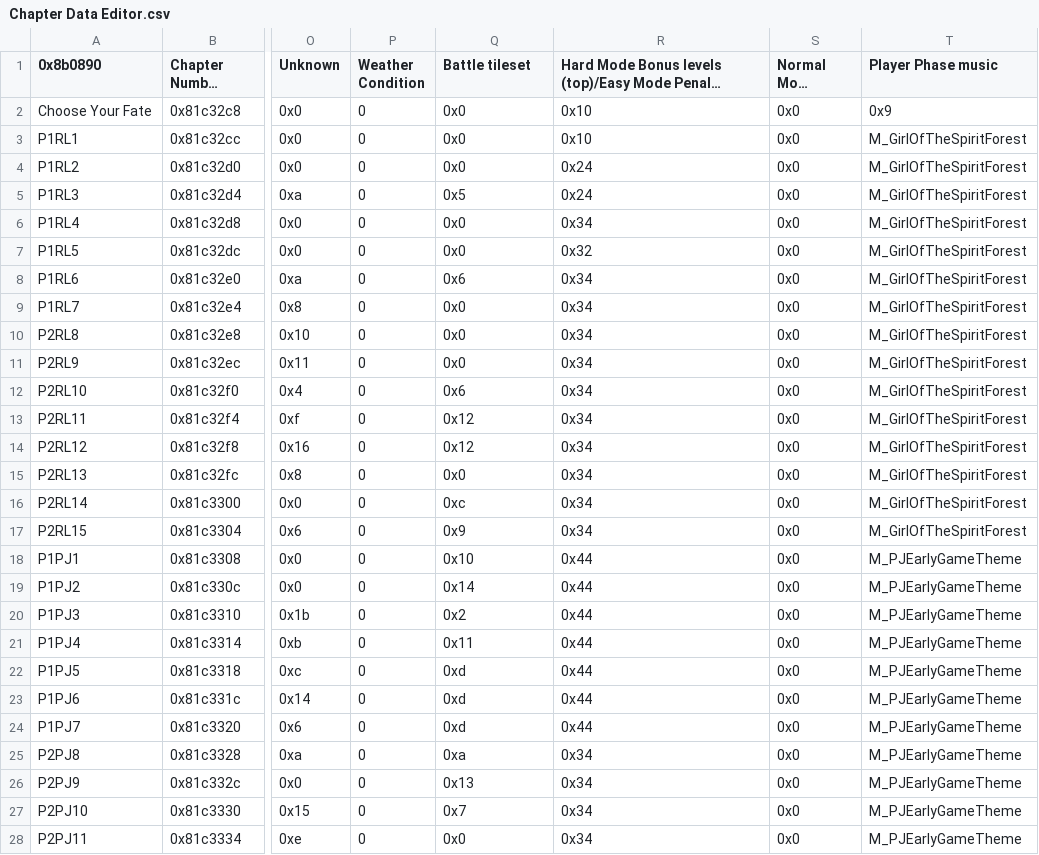
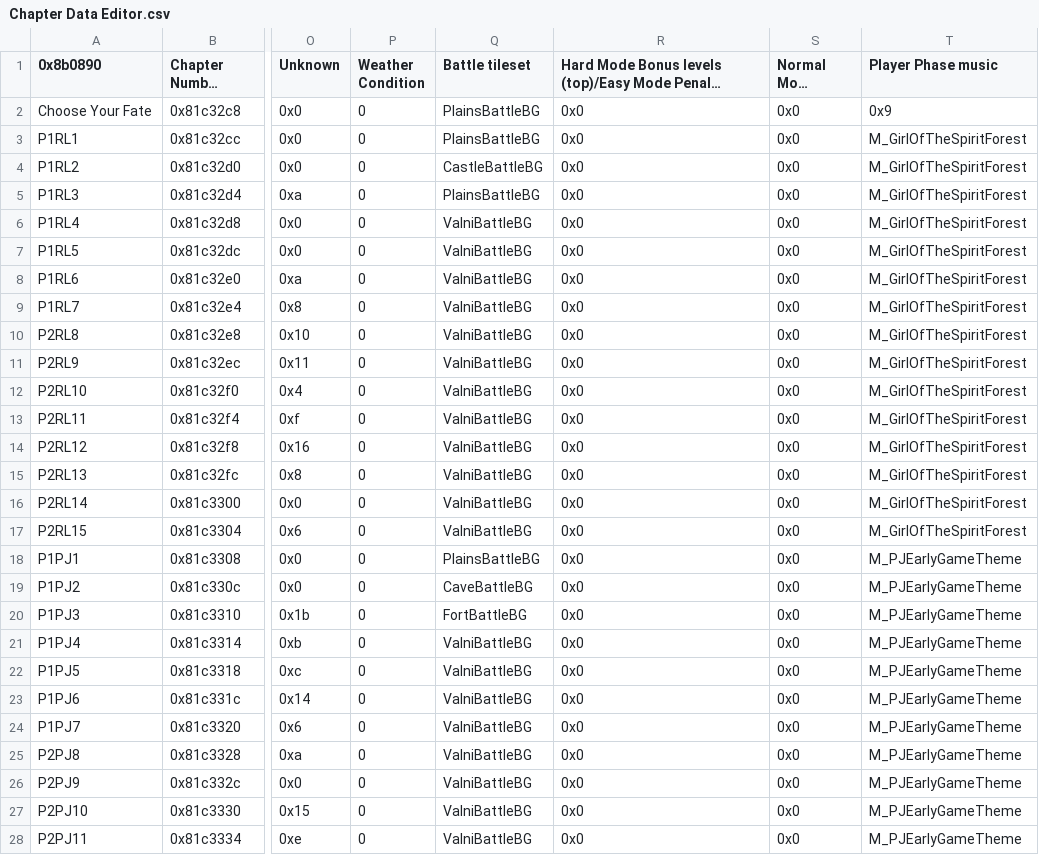
Before and after one commit to Kirbseverywhere/Fire-Emblem-3-Universes, a CSV file: Tables/FE8 Nightmare modules/Chapter data editor/Chapter Data Editor.csv, drawn as a sheet; only a part is shown, gaps mark what is left out; long unchanged cells end in …; the diff covers the shown part only; the diff names each change by its address in the sheet, - before the commit and + after, or states it on an @@ line.

Commit message:
Battle BG for caves in PJ2

```diff
--- a/Tables/FE8 Nightmare modules/Chapter data editor/Chapter Data Editor.csv
+++ b/Tables/FE8 Nightmare modules/Chapter data editor/Chapter Data Editor.csv
-Q2:Q3 (Battle tileset): 0x0
+Q2:Q3 (Battle tileset): PlainsBattleBG
-R2:R3: 0x10
+R2:R3: 0x0
-Q4 (Battle tileset): 0x0
+Q4 (Battle tileset): CastleBattleBG
-R4:R5: 0x24
+R4:R5: 0x0
-Q5 (Battle tileset): 0x5
+Q5 (Battle tileset): PlainsBattleBG
-Q6:Q7 (Battle tileset): 0x0
+Q6:Q7 (Battle tileset): ValniBattleBG
-R6: 0x34
+R6: 0x0
-R7: 0x32
+R7: 0x0
-Q8 (Battle tileset): 0x6
+Q8 (Battle tileset): ValniBattleBG
-R8:R17: 0x34
+R8:R17: 0x0
-Q9:Q11 (Battle tileset): 0x0
+Q9:Q11 (Battle tileset): ValniBattleBG
-Q12 (Battle tileset): 0x6
+Q12 (Battle tileset): ValniBattleBG
-Q13:Q14 (Battle tileset): 0x12
+Q13:Q14 (Battle tileset): ValniBattleBG
-Q15 (Battle tileset): 0x0
+Q15 (Battle tileset): ValniBattleBG
-Q16 (Battle tileset): 0xc
+Q16 (Battle tileset): ValniBattleBG
-Q17 (Battle tileset): 0x9
+Q17 (Battle tileset): ValniBattleBG
-Q18 (Battle tileset): 0x10
+Q18 (Battle tileset): PlainsBattleBG
-R18:R24: 0x44
+R18:R24: 0x0
-Q19 (Battle tileset): 0x14
+Q19 (Battle tileset): CaveBattleBG
-Q20 (Battle tileset): 0x2
+Q20 (Battle tileset): FortBattleBG
-Q21 (Battle tileset): 0x11
+Q21 (Battle tileset): ValniBattleBG
-Q22:Q24 (Battle tileset): 0xd
+Q22:Q24 (Battle tileset): ValniBattleBG
-Q25 (Battle tileset): 0xa
+Q25 (Battle tileset): ValniBattleBG
-R25:R28: 0x34
+R25:R28: 0x0
-Q26 (Battle tileset): 0x13
+Q26 (Battle tileset): ValniBattleBG
-Q27 (Battle tileset): 0x7
+Q27 (Battle tileset): ValniBattleBG
-Q28 (Battle tileset): 0x0
+Q28 (Battle tileset): ValniBattleBG
```
Also changed, not shown: 55 edited cells elsewhere in this file, 7 other files.
